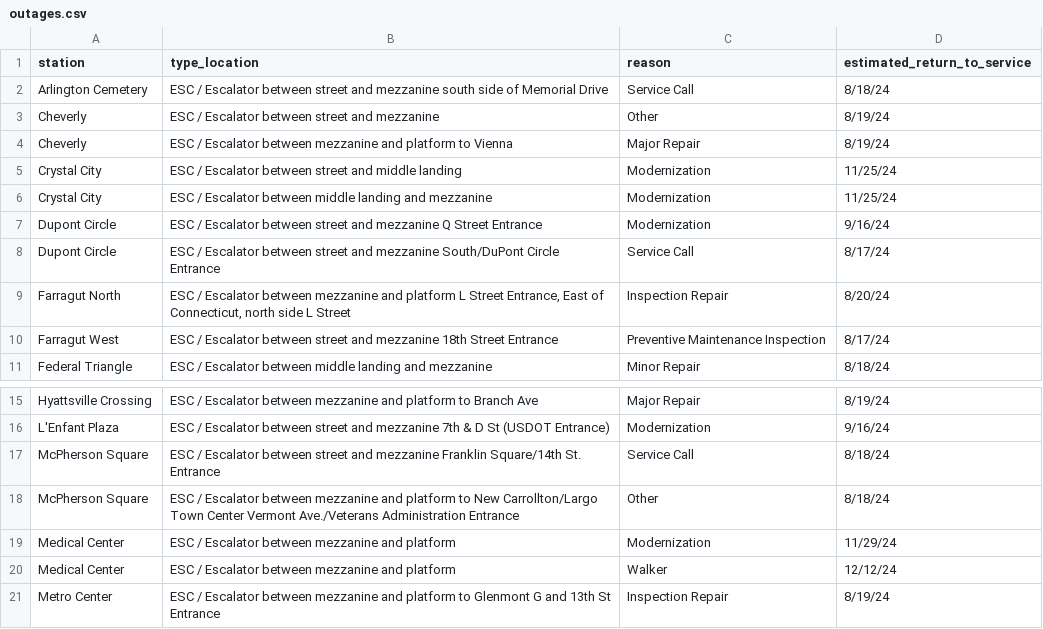
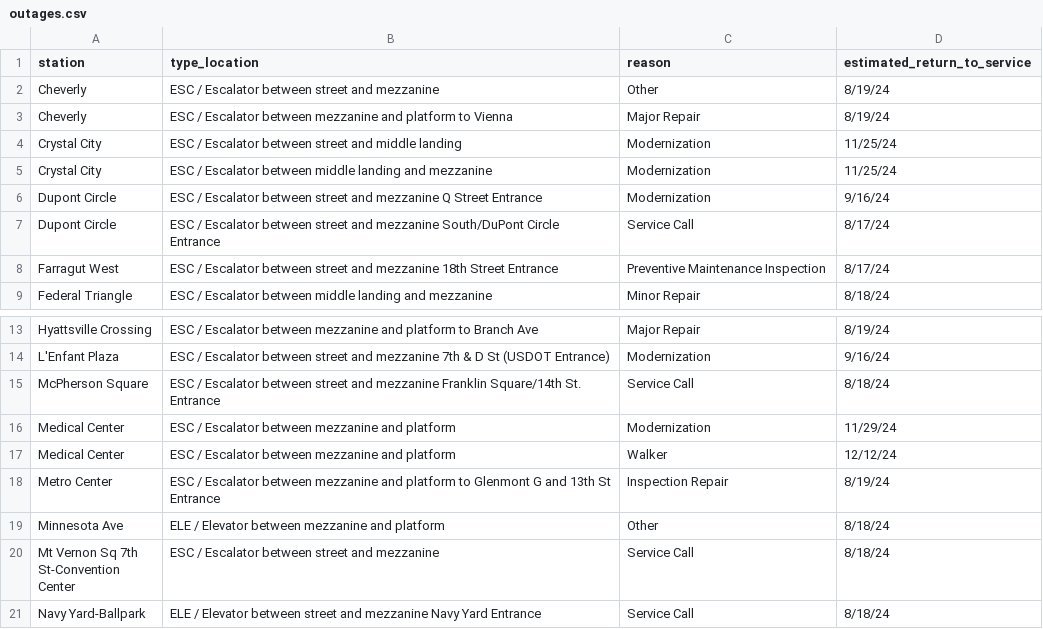
Before and after one commit to erxclau/wmata-elevators-escalators, a CSV file: outages.csv, drawn as a sheet; only a part is shown, gaps mark what is left out; the shorter side is filled out with more unchanged rows.

```diff
--- a/outages.csv
+++ b/outages.csv
@@ -1,3 +1,2 @@
 station,type_location,reason,estimated_return_to_service
-Arlington Cemetery,ESC / Escalator between street and mezzanine south side of Memorial Drive,Service Call,8/18/24
 Cheverly,ESC / Escalator between street and mezzanine,Other,8/19/24
@@ -8,3 +7,2 @@ Dupont Circle,ESC / Escalator between street and mezzanine Q Street Entrance,Mod
 Dupont Circle,ESC / Escalator between street and mezzanine South/DuPont Circle Entrance,Service Call,8/17/24
-Farragut North,"ESC / Escalator between mezzanine and platform L Street Entrance, East of Connecticut, north side L Street",Inspection Repair,8/20/24
 Farragut West,ESC / Escalator between street and mezzanine 18th Street Entrance,Preventive Maintenance Inspection,8/17/24
@@ -17,3 +15,2 @@ L'Enfant Plaza,ESC / Escalator between street and mezzanine 7th & D St (USDOT En
 McPherson Square,ESC / Escalator between street and mezzanine Franklin Square/14th St. Entrance,Service Call,8/18/24
-McPherson Square,ESC / Escalator between mezzanine and platform to New Carrollton/Largo Town Center Vermont Ave./Veterans Administration Entrance,Other,8/18/24
 Medical Center,ESC / Escalator between mezzanine and platform,Modernization,11/29/24
```
